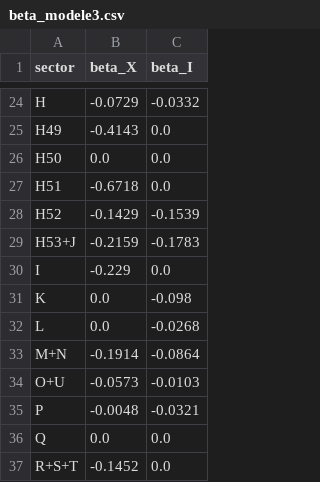
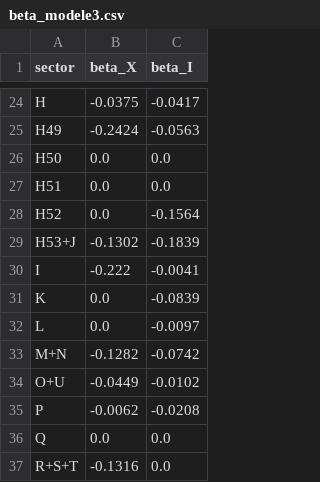
Before and after one commit to CristCarp/ENTICE_estimation, a CSV file: choc_tfp/inputs/beta_modele3.csv, drawn as a sheet; only a part is shown, gaps mark what is left out; the diff covers the shown part only; the diff names each change by its address in the sheet, - before the commit and + after, or states it on an @@ line.

```diff
--- a/choc_tfp/inputs/beta_modele3.csv
+++ b/choc_tfp/inputs/beta_modele3.csv
-B24 (beta_X): -0.0729
+B24 (beta_X): -0.0375
-C24 (beta_I): -0.0332
+C24 (beta_I): -0.0417
-B25 (beta_X): -0.4143
+B25 (beta_X): -0.2424
-C25 (beta_I): 0.0
+C25 (beta_I): -0.0563
-B27 (beta_X): -0.6718
+B27 (beta_X): 0.0
-B28 (beta_X): -0.1429
+B28 (beta_X): 0.0
-C28 (beta_I): -0.1539
+C28 (beta_I): -0.1564
-B29 (beta_X): -0.2159
+B29 (beta_X): -0.1302
-C29 (beta_I): -0.1783
+C29 (beta_I): -0.1839
-B30 (beta_X): -0.229
+B30 (beta_X): -0.222
-C30 (beta_I): 0.0
+C30 (beta_I): -0.0041
-C31 (beta_I): -0.098
+C31 (beta_I): -0.0839
-C32 (beta_I): -0.0268
+C32 (beta_I): -0.0097
-B33 (beta_X): -0.1914
+B33 (beta_X): -0.1282
-C33 (beta_I): -0.0864
+C33 (beta_I): -0.0742
-B34 (beta_X): -0.0573
+B34 (beta_X): -0.0449
-C34 (beta_I): -0.0103
+C34 (beta_I): -0.0102
-B35 (beta_X): -0.0048
+B35 (beta_X): -0.0062
-C35 (beta_I): -0.0321
+C35 (beta_I): -0.0208
-B37 (beta_X): -0.1452
+B37 (beta_X): -0.1316
```
Also changed, not shown: 32 edited cells elsewhere in this file, choc_tfp/inputs/beta.csv, choc_tfp/inputs/beta_modele4.csv, 3 other files.
